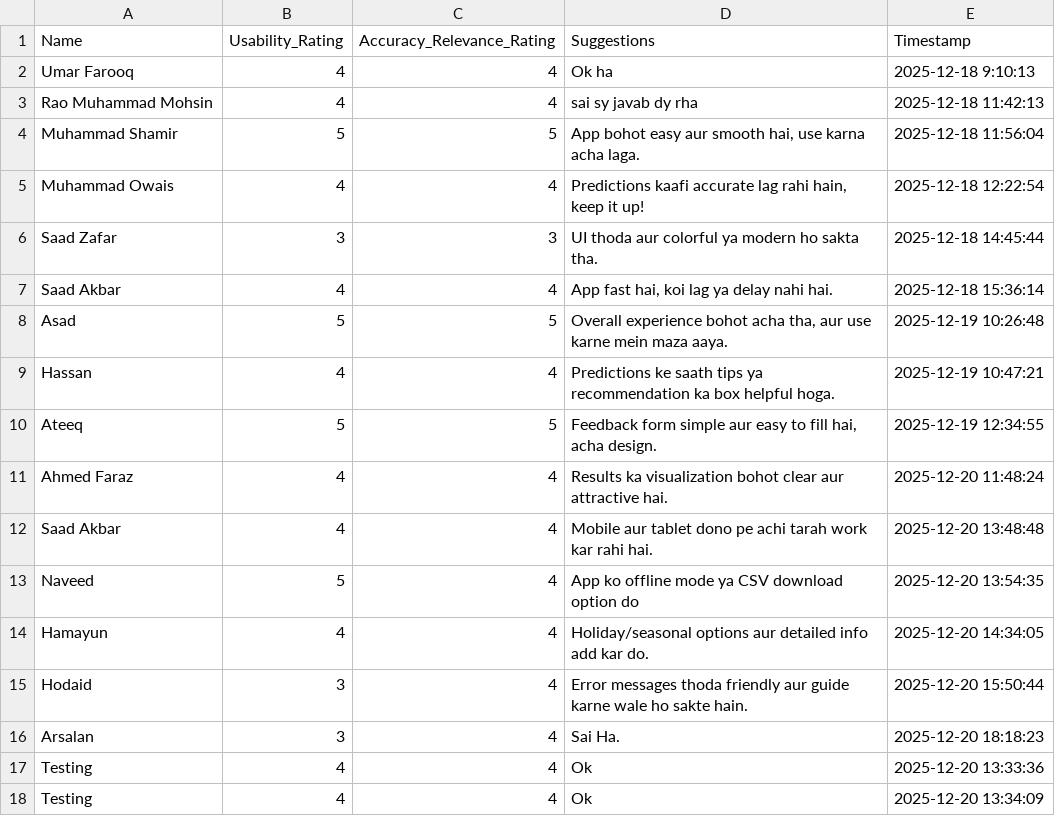
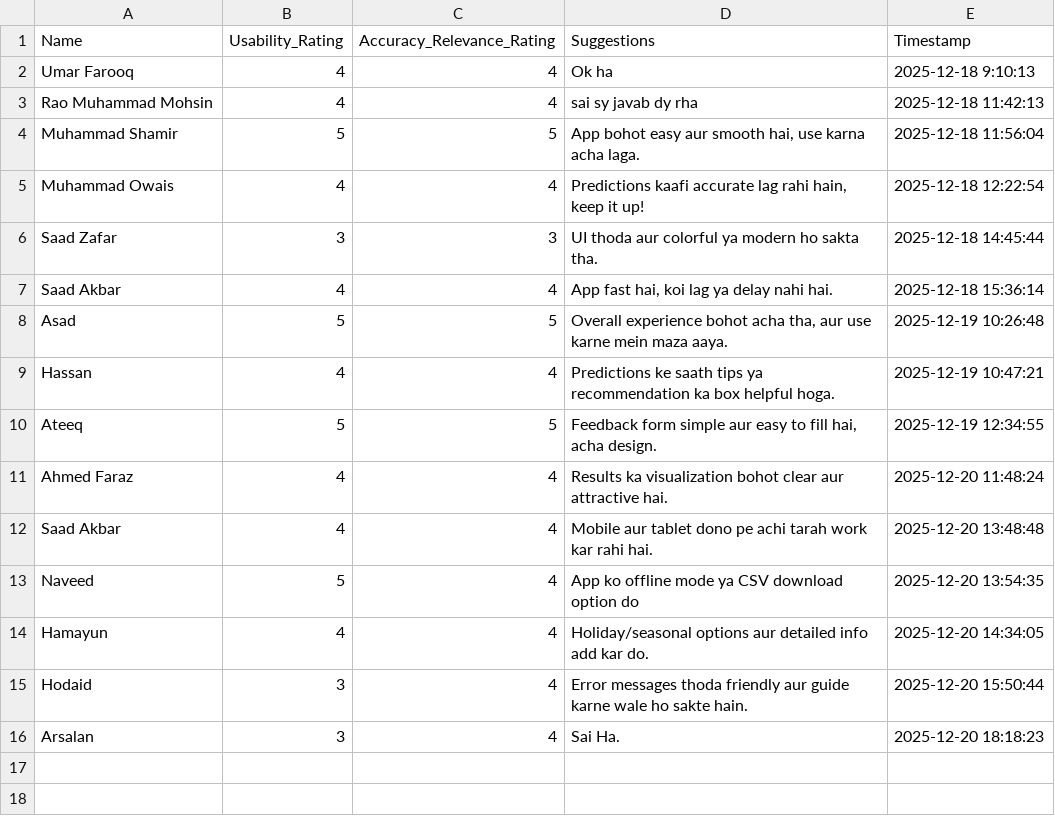
Before and after one commit to umripacer/ecom_return_predictor, a CSV file: feedback.csv, drawn as a sheet; the diff names each change by its address in the sheet, - before the commit and + after, or states it on an @@ line.

Commit message:
Update feedback.csv

```diff
--- a/feedback.csv
+++ b/feedback.csv
-row 17: Testing | 4 | 4 | Ok | 2025-12-20 13:33:36
-row 18: Testing | 4 | 4 | Ok | 2025-12-20 13:34:09
```
